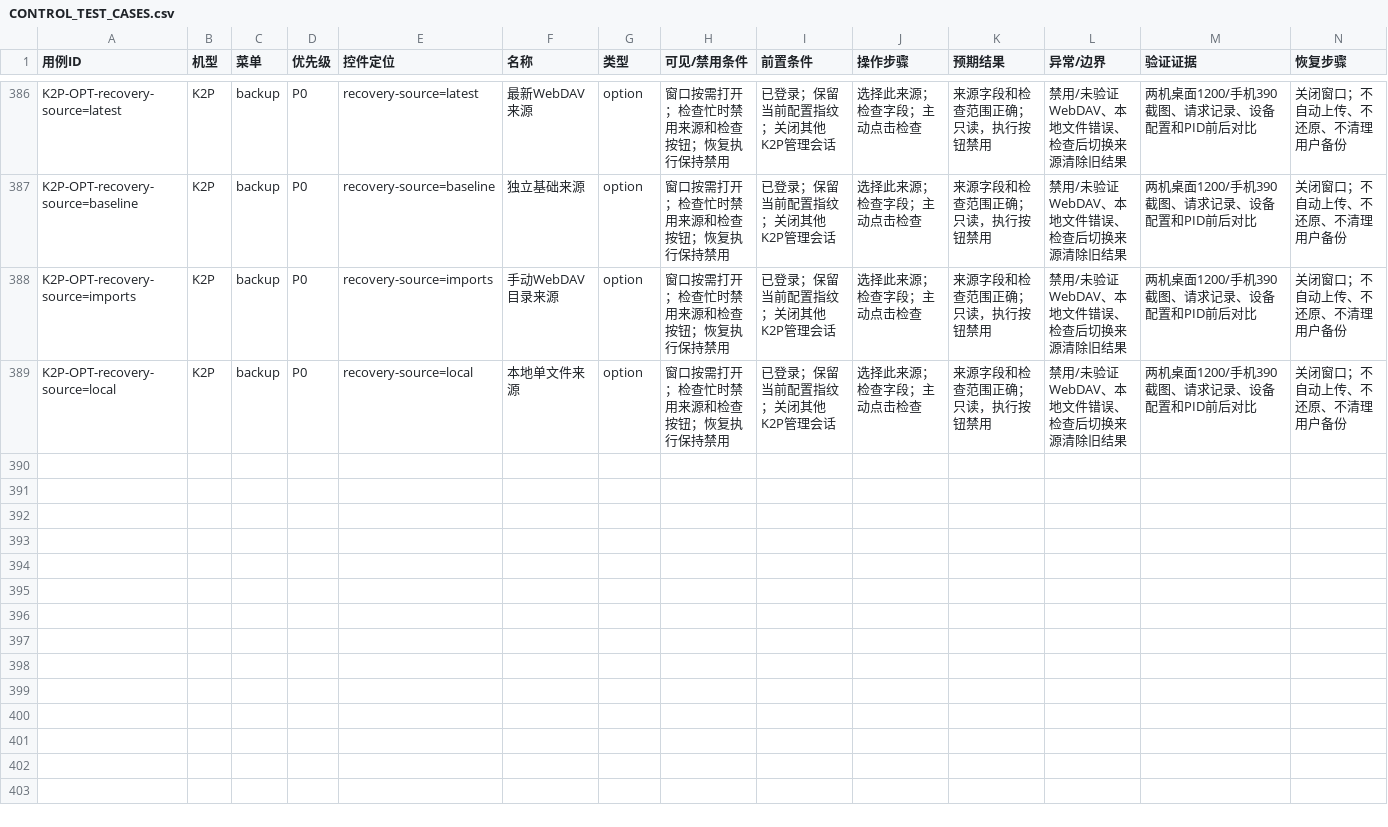
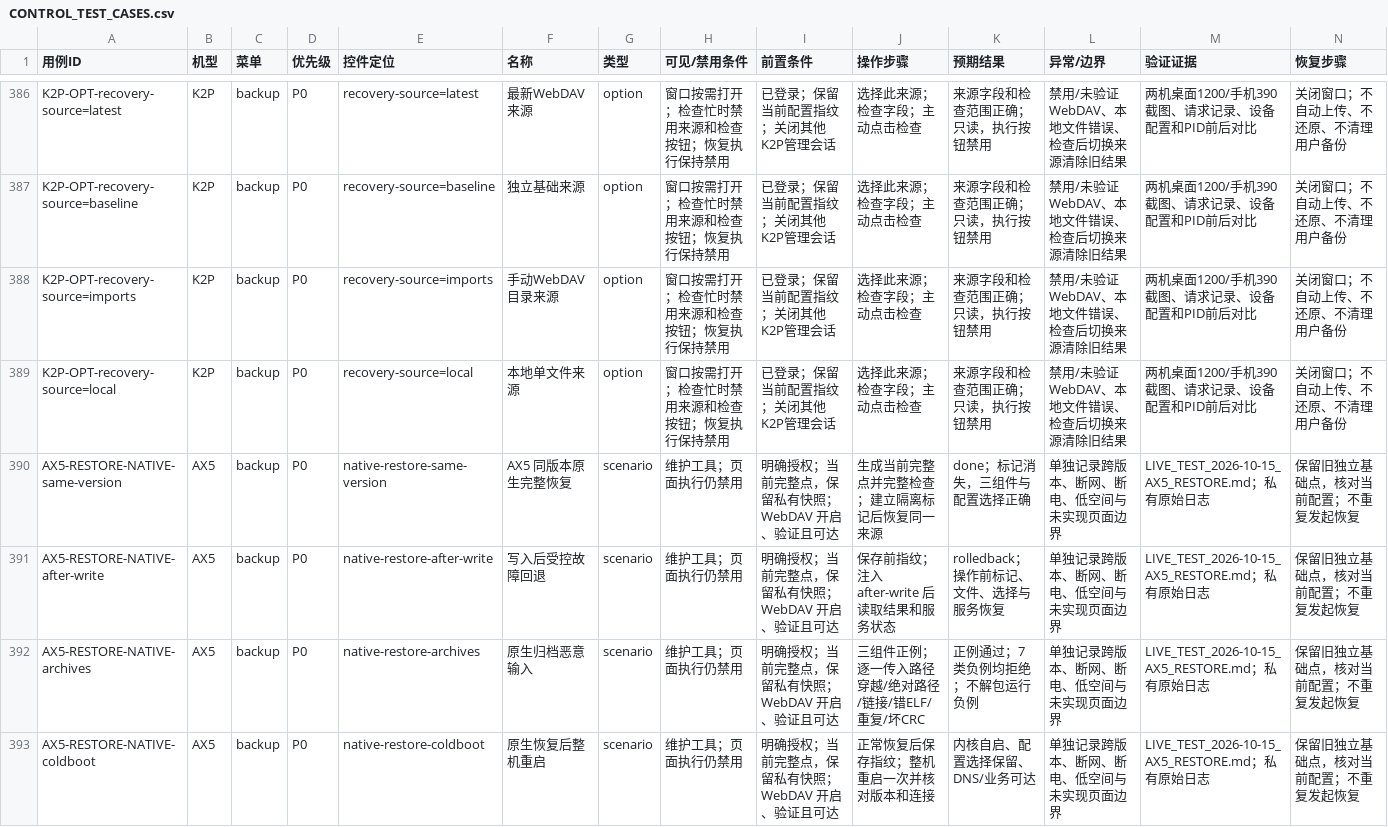
Before and after one commit to wcbspp/ShellCrash-Router-Panel, a CSV file: docs/CONTROL_TEST_CASES.csv, drawn as a sheet; only a part is shown, gaps mark what is left out; the diff covers the shown part only; the diff names each change by its address in the sheet, - before the commit and + after, or states it on an @@ line.

Commit message:
Add AX5 recovery transaction and document live rollback rehearsal

```diff
--- a/docs/CONTROL_TEST_CASES.csv
+++ b/docs/CONTROL_TEST_CASES.csv
+row 390: AX5-RESTORE-NATIVE-same-version | AX5 | backup | P0 | native-restore-same-version | AX5 同版本原生完整恢复 | scenario | 维护工具；页面执行仍禁用 | 明确授权；当前完整点，保留私有快照；WebDAV 开启、验证且可达 | 生成当前完整点并完整检查；建立隔离标记后恢复同一来源 | done；标记消失，三组件与配置选择正确 | 单独记录跨版本、断网、断电、低空间与未实现页面边界 | LIVE_TEST_2026-10-15_AX5_RESTORE.md；私有原始日志 | 保留旧独立基础点，核对当前配置；不重复发起恢复
+row 391: AX5-RESTORE-NATIVE-after-write | AX5 | backup | P0 | native-restore-after-write | 写入后受控故障回退 | scenario | 维护工具；页面执行仍禁用 | 明确授权；当前完整点，保留私有快照；WebDAV 开启、验证且可达 | 保存前指纹；注入 after-write 后读取结果和服务状态 | rolledback；操作前标记、文件、选择与服务恢复 | 单独记录跨版本、断网、断电、低空间与未实现页面边界 | LIVE_TEST_2026-10-15_AX5_RESTORE.md；私有原始日志 | 保留旧独立基础点，核对当前配置；不重复发起恢复
+row 392: AX5-RESTORE-NATIVE-archives | AX5 | backup | P0 | native-restore-archives | 原生归档恶意输入 | scenario | 维护工具；页面执行仍禁用 | 明确授权；当前完整点，保留私有快照；WebDAV 开启、验证且可达 | 三组件正例；逐一传入路径穿越/绝对路径/链接/错ELF/重复/坏CRC | 正例通过；7 类负例均拒绝；不解包运行负例 | 单独记录跨版本、断网、断电、低空间与未实现页面边界 | LIVE_TEST_2026-10-15_AX5_RESTORE.md；私有原始日志 | 保留旧独立基础点，核对当前配置；不重复发起恢复
+row 393: AX5-RESTORE-NATIVE-coldboot | AX5 | backup | P0 | native-restore-coldboot | 原生恢复后整机重启 | scenario | 维护工具；页面执行仍禁用 | 明确授权；当前完整点，保留私有快照；WebDAV 开启、验证且可达 | 正常恢复后保存指纹；整机重启一次并核对版本和连接 | 内核自启、配置选择保留、DNS/业务可达 | 单独记录跨版本、断网、断电、低空间与未实现页面边界 | LIVE_TEST_2026-10-15_AX5_RESTORE.md；私有原始日志 | 保留旧独立基础点，核对当前配置；不重复发起恢复
```
Also changed, not shown: 3 added rows elsewhere in this file, docs/CONTROL_TEST_RESULTS.csv, 13 other files.
